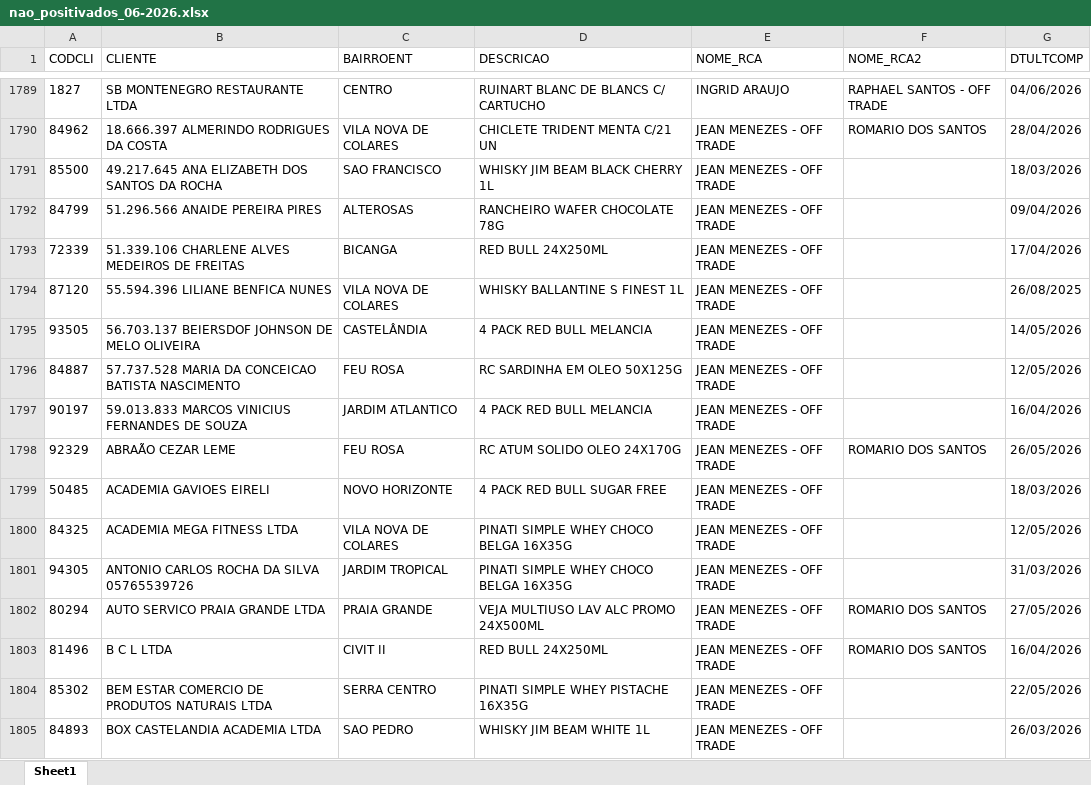
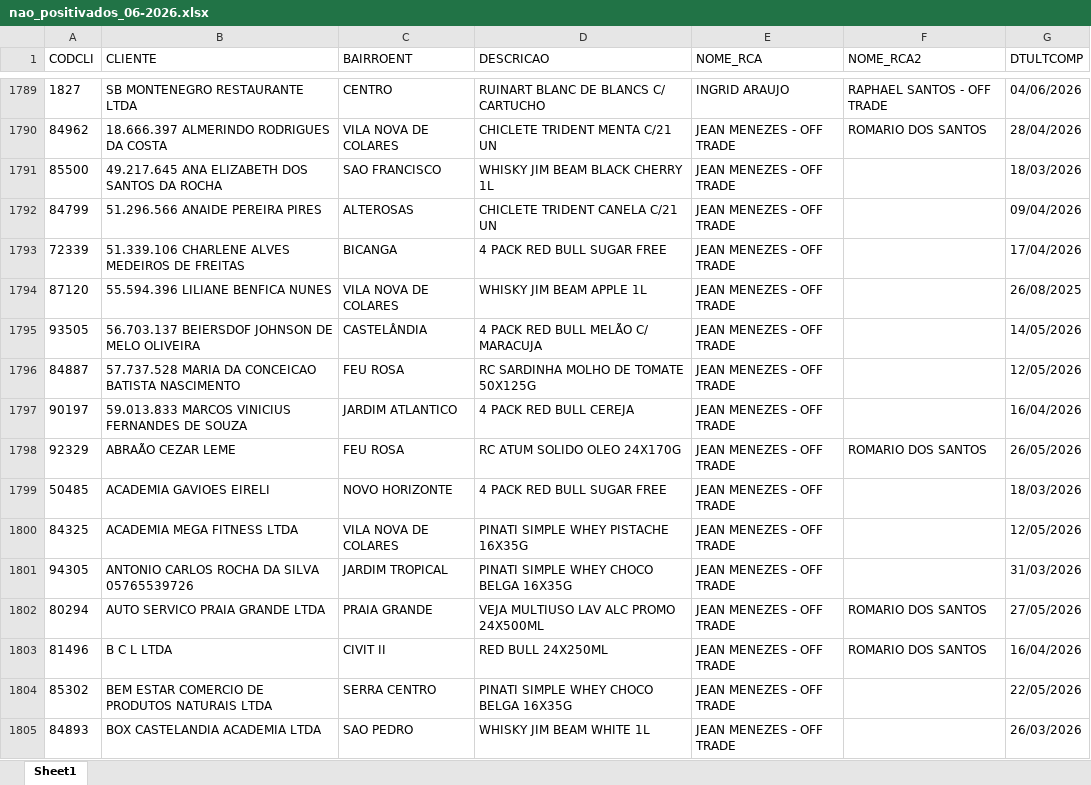
Before and after one commit to leonardocampos-cmd/offtrade, an Excel workbook: nao_positivados_06-2026.xlsx, sheet Sheet1, drawn as a sheet; only a part is shown, gaps mark what is left out; values as stored, in another font and other column widths than the file's, no borders; the diff covers the shown part only; the diff names each change by its address in the sheet, - before the commit and + after, or states it on an @@ line.

```diff
--- a/nao_positivados_06-2026.xlsx (sheet Sheet1)
+++ b/nao_positivados_06-2026.xlsx (sheet Sheet1)
-D1792 (DESCRICAO): RANCHEIRO WAFER CHOCOLATE 78G
+D1792 (DESCRICAO): CHICLETE TRIDENT CANELA C/21 UN
-D1793 (DESCRICAO): RED BULL 24X250ML
+D1793 (DESCRICAO): 4 PACK RED BULL SUGAR FREE
-D1794 (DESCRICAO): WHISKY BALLANTINE S FINEST 1L
+D1794 (DESCRICAO): WHISKY JIM BEAM APPLE 1L
-D1795 (DESCRICAO): 4 PACK RED BULL MELANCIA
+D1795 (DESCRICAO): 4 PACK RED BULL MELÃO C/ MARACUJA
-D1796 (DESCRICAO): RC SARDINHA EM OLEO 50X125G
+D1796 (DESCRICAO): RC SARDINHA MOLHO DE TOMATE 50X125G
-D1797 (DESCRICAO): 4 PACK RED BULL MELANCIA
+D1797 (DESCRICAO): 4 PACK RED BULL CEREJA
-D1800 (DESCRICAO): PINATI SIMPLE WHEY CHOCO BELGA 16X35G
+D1800 (DESCRICAO): PINATI SIMPLE WHEY PISTACHE 16X35G
-D1804 (DESCRICAO): PINATI SIMPLE WHEY PISTACHE 16X35G
+D1804 (DESCRICAO): PINATI SIMPLE WHEY CHOCO BELGA 16X35G
```
Also changed, not shown: 20 added rows, 14 removed rows, 2 moved rows and 479 edited cells elsewhere in this sheet, 3 other files.
